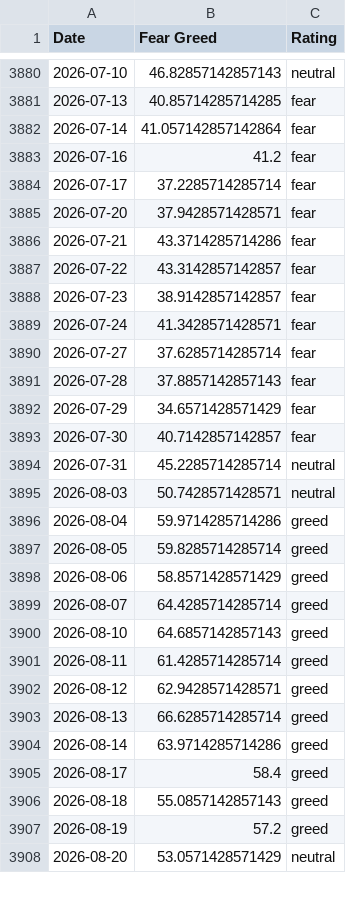
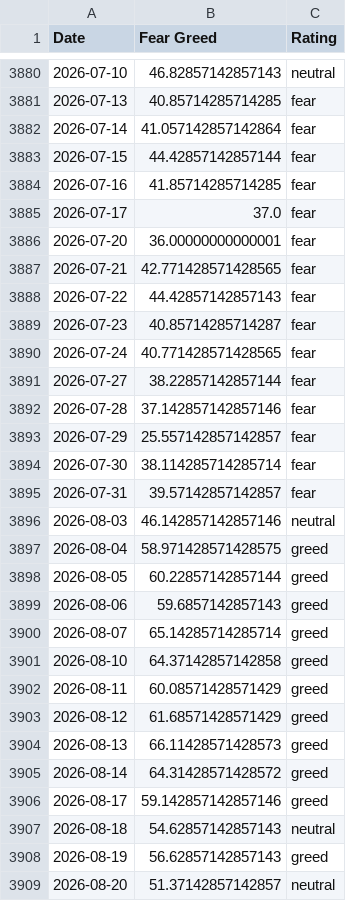
Before and after one commit to hughdbrown/fear-greed-data, a CSV file: fear-greed.csv, drawn as a sheet; only a part is shown, gaps mark what is left out; the diff covers the shown part only.

```diff
--- a/fear-greed.csv
+++ b/fear-greed.csv
@@ -3882,27 +3882,28 @@ Date,Fear Greed,Rating
 2026-07-14,41.057142857142864,fear
-2026-07-16,41.2,fear
-2026-07-17,37.2285714285714,fear
-2026-07-20,37.9428571428571,fear
-2026-07-21,43.3714285714286,fear
-2026-07-22,43.3142857142857,fear
-2026-07-23,38.9142857142857,fear
-2026-07-24,41.3428571428571,fear
-2026-07-27,37.6285714285714,fear
-2026-07-28,37.8857142857143,fear
-2026-07-29,34.6571428571429,fear
-2026-07-30,40.7142857142857,fear
-2026-07-31,45.2285714285714,neutral
-2026-08-03,50.7428571428571,neutral
-2026-08-04,59.9714285714286,greed
-2026-08-05,59.8285714285714,greed
-2026-08-06,58.8571428571429,greed
-2026-08-07,64.4285714285714,greed
-2026-08-10,64.6857142857143,greed
-2026-08-11,61.4285714285714,greed
-2026-08-12,62.9428571428571,greed
-2026-08-13,66.6285714285714,greed
-2026-08-14,63.9714285714286,greed
-2026-08-17,58.4,greed
-2026-08-18,55.0857142857143,greed
-2026-08-19,57.2,greed
-2026-08-20,53.0571428571429,neutral
+2026-07-15,44.42857142857144,fear
+2026-07-16,41.85714285714285,fear
+2026-07-17,37.0,fear
+2026-07-20,36.00000000000001,fear
+2026-07-21,42.771428571428565,fear
+2026-07-22,44.42857142857143,fear
+2026-07-23,40.85714285714287,fear
+2026-07-24,40.771428571428565,fear
+2026-07-27,38.22857142857144,fear
+2026-07-28,37.142857142857146,fear
+2026-07-29,25.557142857142857,fear
+2026-07-30,38.114285714285714,fear
+2026-07-31,39.57142857142857,fear
+2026-08-03,46.142857142857146,neutral
+2026-08-04,58.971428571428575,greed
+2026-08-05,60.22857142857144,greed
+2026-08-06,59.6857142857143,greed
+2026-08-07,65.14285714285714,greed
+2026-08-10,64.37142857142858,greed
+2026-08-11,60.08571428571429,greed
+2026-08-12,61.68571428571429,greed
+2026-08-13,66.11428571428573,greed
+2026-08-14,64.31428571428572,greed
+2026-08-17,59.142857142857146,greed
+2026-08-18,54.62857142857143,neutral
+2026-08-19,56.62857142857143,greed
+2026-08-20,51.37142857142857,neutral
```
Also changed, not shown: 4 added rows and 15 edited cells elsewhere in this file, datasets/cnn_fear_greed.csv, 1 other file.
